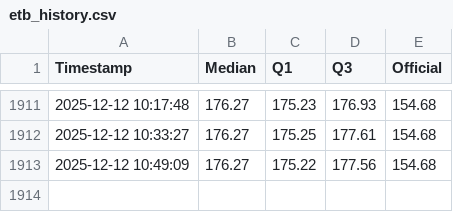
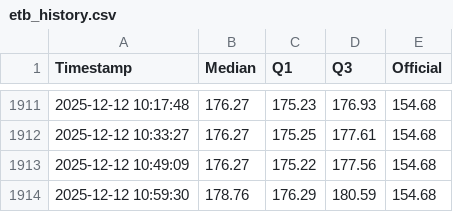
Before and after one commit to mikilegesse/etb-market-watch, a CSV file: etb_history.csv, drawn as a sheet; only a part is shown, gaps mark what is left out.

```diff
--- a/etb_history.csv
+++ b/etb_history.csv
@@ -1913 +1913,2 @@ Timestamp,Median,Q1,Q3,Official
 2025-12-12 10:49:09,176.27,175.22,177.56,154.68
+2025-12-12 10:59:30,178.76,176.29,180.59,154.68
```
Also changed, not shown: 3 other files.
